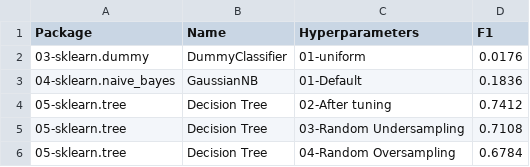
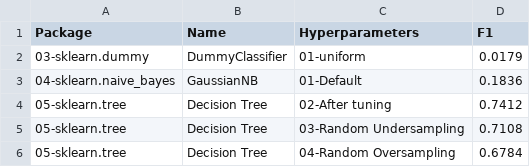
Before and after one commit to franck-benault/Fraud-Detection-simulated-data, a CSV file: data/results/performanceF1.csv, drawn as a sheet; only a part is shown.

```diff
--- a/data/results/performanceF1.csv
+++ b/data/results/performanceF1.csv
@@ -1,3 +1,3 @@
 Package,Name,Hyperparameters,F1
-03-sklearn.dummy,DummyClassifier,01-uniform,0.0176
+03-sklearn.dummy,DummyClassifier,01-uniform,0.0179
 04-sklearn.naive_bayes,GaussianNB,01-Default,0.1836
```
Also changed, not shown: 2 other files.
